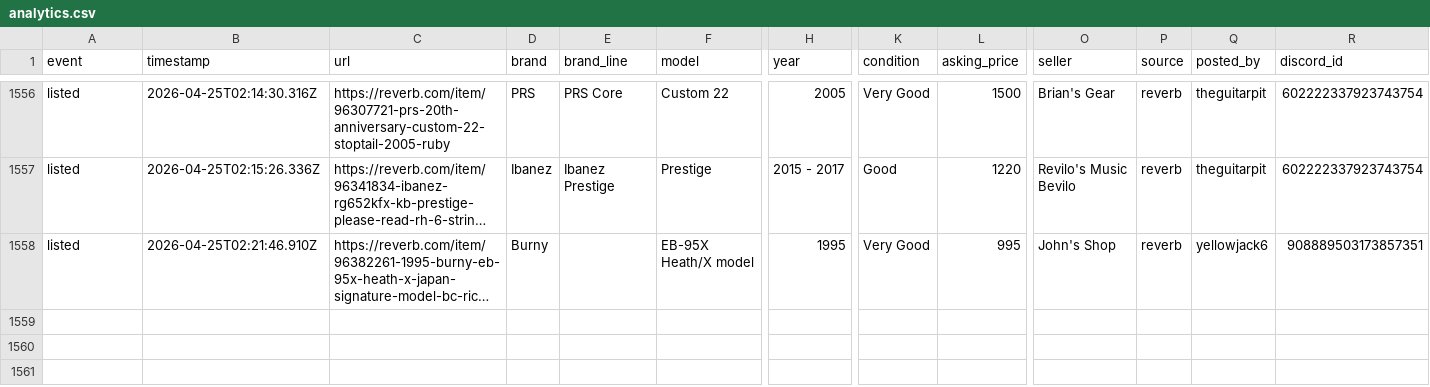
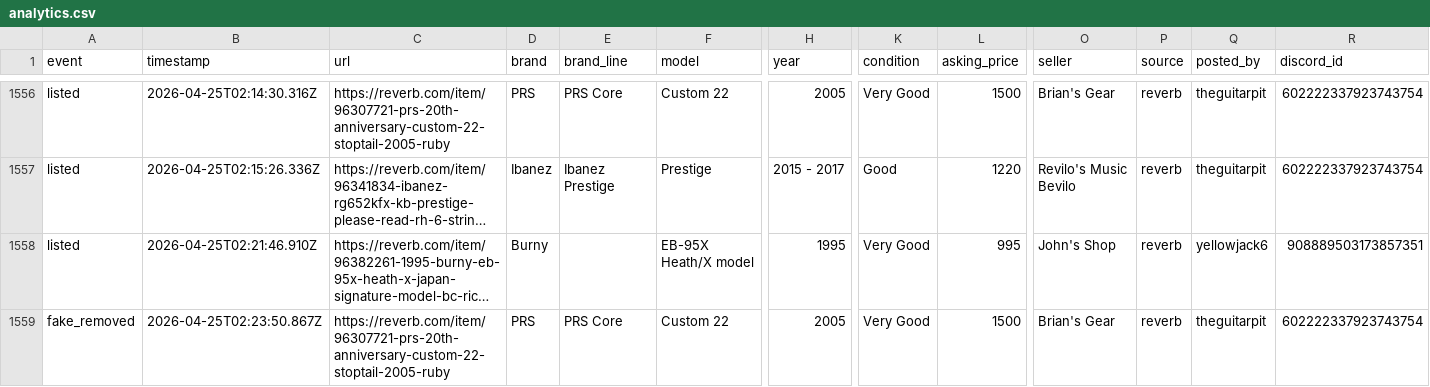
Before and after one commit to SrsRamifications/guitar-pit-data, a CSV file: analytics.csv, drawn as a sheet; only a part is shown, gaps mark what is left out; long unchanged cells end in …; rows hold the shown columns only; the diff names each change by its address in the sheet, - before the commit and + after, or states it on an @@ line.

Commit message:
📊 Analytics: 1 event(s) [skip ci]

```diff
--- a/analytics.csv
+++ b/analytics.csv
+row 1559: fake_removed | 2026-04-25T02:23:50.867Z | https://reverb.com/item/96307721-prs-20th-anniversary-custom-22-stoptail-2005-ruby | PRS | PRS Core | Custom 22 | 2005 | Very Good | 1500 | Brian's Gear | reverb | theguitarpit | 602222337923743754
```
